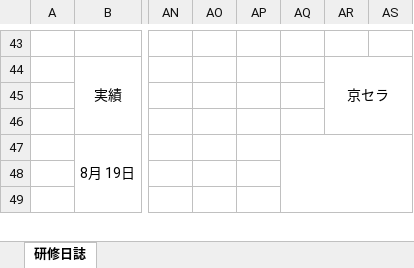
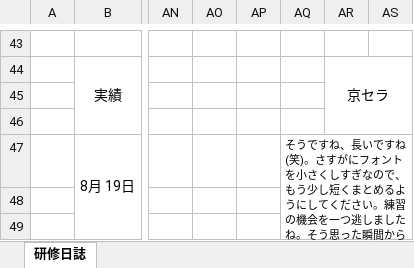
Before and after one commit to miyazaki026/git04, an Excel workbook: 【研修中】_日次報告書研修日誌_大倉和.xlsx, sheet 研修日誌, drawn as a sheet; only a part is shown, gaps mark what is left out; values as stored, in another font and other column widths than the file's, no borders; the diff names each change by its address in the sheet, - before the commit and + after, or states it on an @@ line.

```diff
--- a/【研修中】_日次報告書研修日誌_大倉和.xlsx (sheet 研修日誌)
+++ b/【研修中】_日次報告書研修日誌_大倉和.xlsx (sheet 研修日誌)
-AQ47: (empty)
+AQ47: そうですね、長いですね(笑)。さすがにフォントを小さくしすぎなので、もう少し短くまとめるようにしてください。練習の機会を一つ逃しましたね。そう思った瞬間から実行するのが「できる人」ですよ！
```
Also changed, not shown: 【研修中】_日次報告書研修日誌林康輝.xlsx.
